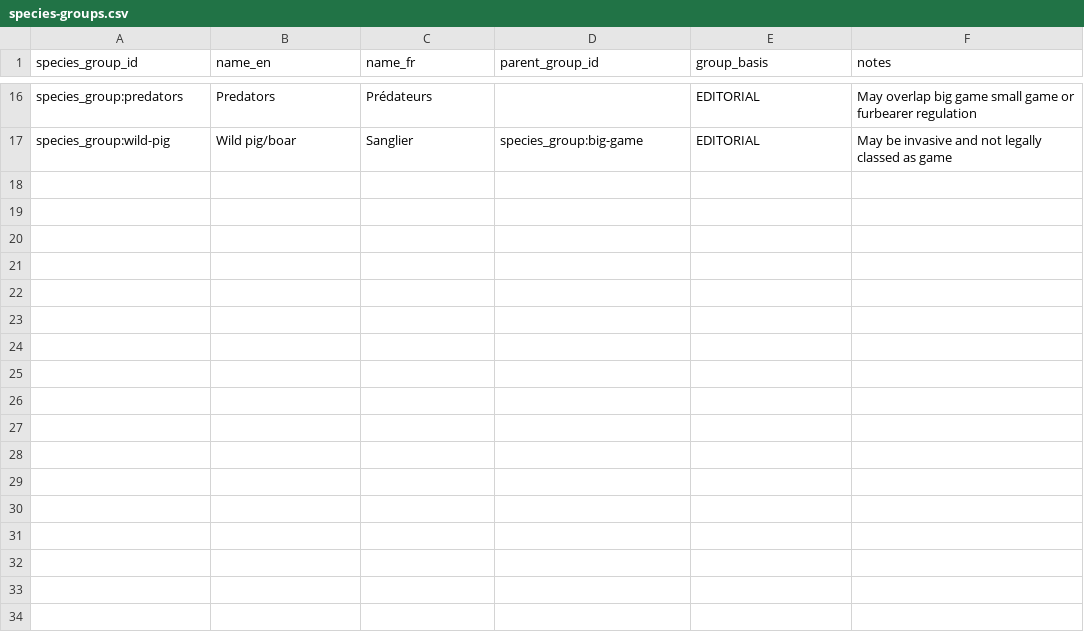
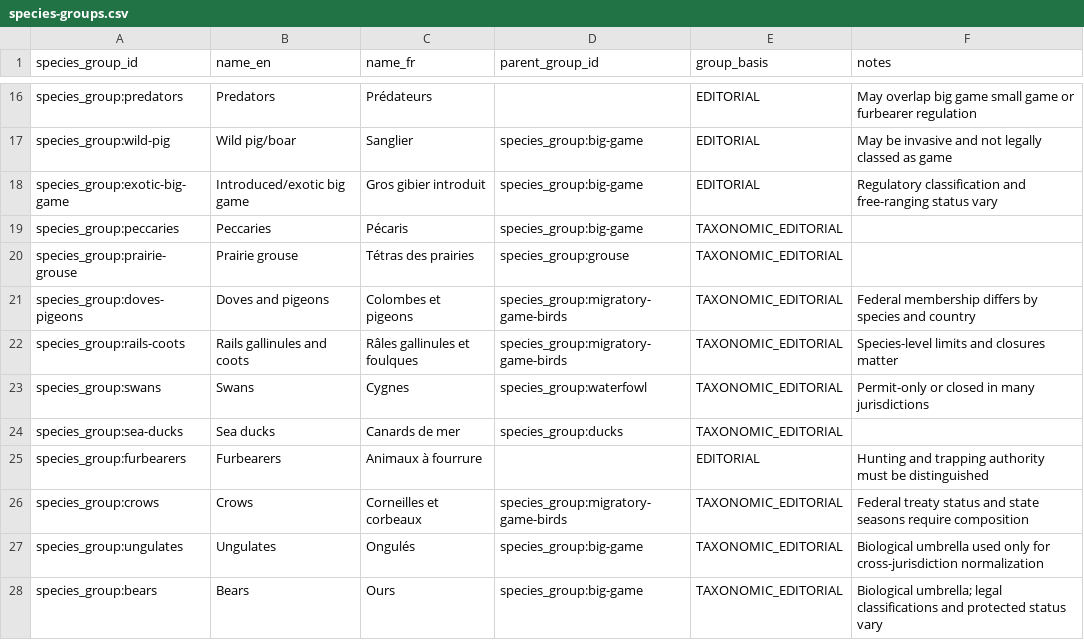
Before and after one commit to jaeden-debug/ngbc, a CSV file: research/hunting/species-groups.csv, drawn as a sheet; only a part is shown, gaps mark what is left out.

```diff
--- a/research/hunting/species-groups.csv
+++ b/research/hunting/species-groups.csv
@@ -17 +17,12 @@ species_group:predators,Predators,Prédateurs,,EDITORIAL,May overlap big game sm
 species_group:wild-pig,Wild pig/boar,Sanglier,species_group:big-game,EDITORIAL,May be invasive and not legally classed as game
+species_group:exotic-big-game,Introduced/exotic big game,Gros gibier introduit,species_group:big-game,EDITORIAL,Regulatory classification and free-ranging status vary
+species_group:peccaries,Peccaries,Pécaris,species_group:big-game,TAXONOMIC_EDITORIAL,
+species_group:prairie-grouse,Prairie grouse,Tétras des prairies,species_group:grouse,TAXONOMIC_EDITORIAL,
+species_group:doves-pigeons,Doves and pigeons,Colombes et pigeons,species_group:migratory-game-birds,TAXONOMIC_EDITORIAL,Federal membership differs by species and country
+species_group:rails-coots,Rails gallinules and coots,Râles gallinules et foulques,species_group:migratory-game-birds,TAXONOMIC_EDITORIAL,Species-level limits and closures matter
+species_group:swans,Swans,Cygnes,species_group:waterfowl,TAXONOMIC_EDITORIAL,Permit-only or closed in many jurisdictions
+species_group:sea-ducks,Sea ducks,Canards de mer,species_group:ducks,TAXONOMIC_EDITORIAL,
+species_group:furbearers,Furbearers,Animaux à fourrure,,EDITORIAL,Hunting and trapping authority must be distinguished
+species_group:crows,Crows,Corneilles et corbeaux,species_group:migratory-game-birds,TAXONOMIC_EDITORIAL,Federal treaty status and state seasons require composition
+species_group:ungulates,Ungulates,Ongulés,species_group:big-game,TAXONOMIC_EDITORIAL,Biological umbrella used only for cross-jurisdiction normalization
+species_group:bears,Bears,Ours,species_group:big-game,TAXONOMIC_EDITORIAL,Biological umbrella; legal classifications and protected status vary
```
Also changed, not shown: research/hunting/regulatory-sources.csv, research/hunting/species-aliases.csv, 15 other files.
